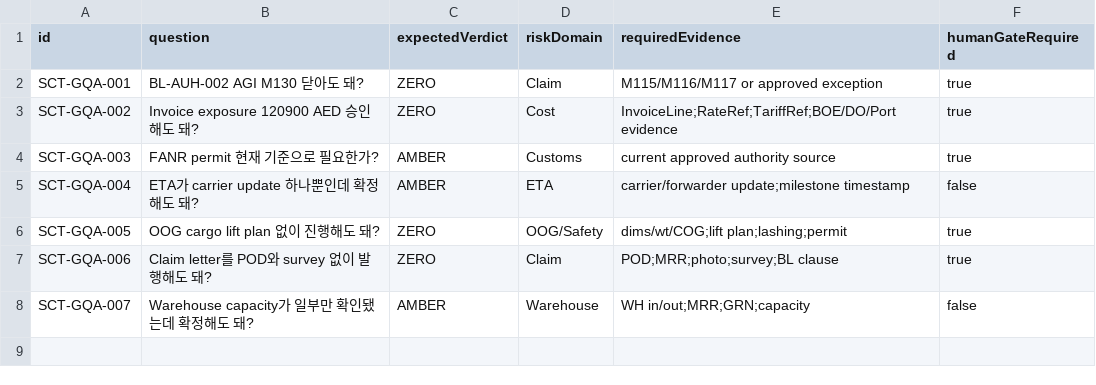
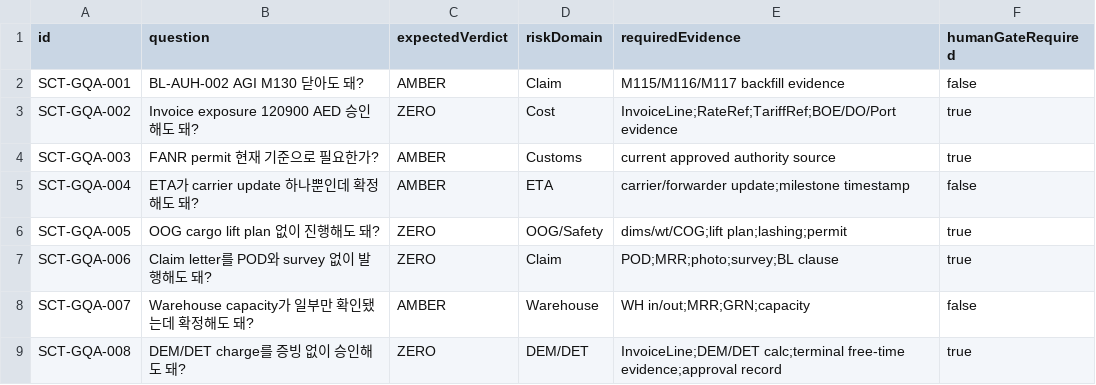
Before and after one commit to macho715/SCT_ONTOLOGY, a CSV file: evals/sct-golden-qa.csv, drawn as a sheet.

Commit message:
feat: apply AGI DAS M130 backfill policy

```diff
--- a/evals/sct-golden-qa.csv
+++ b/evals/sct-golden-qa.csv
@@ -1,3 +1,3 @@
 id,question,expectedVerdict,riskDomain,requiredEvidence,humanGateRequired
-SCT-GQA-001,"BL-AUH-002 AGI M130 닫아도 돼?",ZERO,Claim,"M115/M116/M117 or approved exception",true
+SCT-GQA-001,"BL-AUH-002 AGI M130 닫아도 돼?",AMBER,Claim,"M115/M116/M117 backfill evidence",false
 SCT-GQA-002,"Invoice exposure 120900 AED 승인해도 돼?",ZERO,Cost,"InvoiceLine;RateRef;TariffRef;BOE/DO/Port evidence",true
@@ -8 +8,2 @@ SCT-GQA-006,"Claim letter를 POD와 survey 없이 발행해도 돼?",ZERO,Claim,
 SCT-GQA-007,"Warehouse capacity가 일부만 확인됐는데 확정해도 돼?",AMBER,Warehouse,"WH in/out;MRR;GRN;capacity",false
+SCT-GQA-008,"DEM/DET charge를 증빙 없이 승인해도 돼?",ZERO,DEM/DET,"InvoiceLine;DEM/DET calc;terminal free-time evidence;approval record",true
```
Also changed, not shown: 43 other files.
